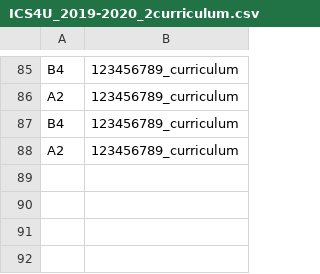
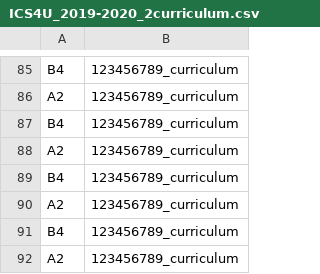
Before and after one commit to danelpo/JuvMark, a CSV file: Data/Curriculums/ICS4U_2019-2020_2curriculum.csv, drawn as a sheet; only a part is shown, gaps mark what is left out.

```diff
--- a/Data/Curriculums/ICS4U_2019-2020_2curriculum.csv
+++ b/Data/Curriculums/ICS4U_2019-2020_2curriculum.csv
@@ -88 +88,5 @@ B4,123456789_curriculum
 A2,123456789_curriculum
+B4,123456789_curriculum
+A2,123456789_curriculum
+B4,123456789_curriculum
+A2,123456789_curriculum
```
Also changed, not shown: 12 other files.
